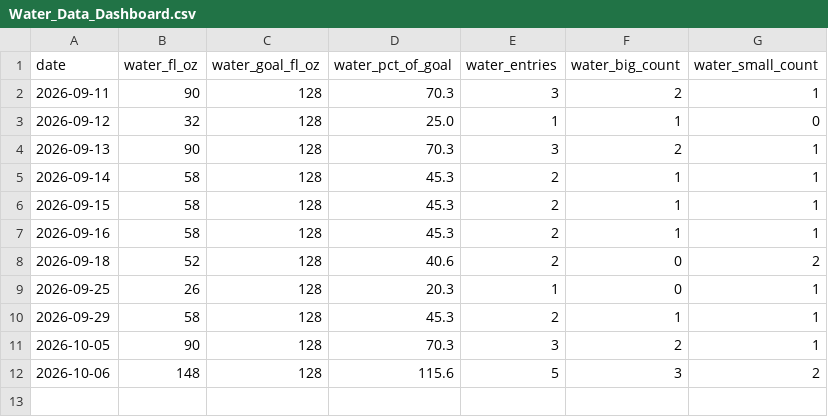
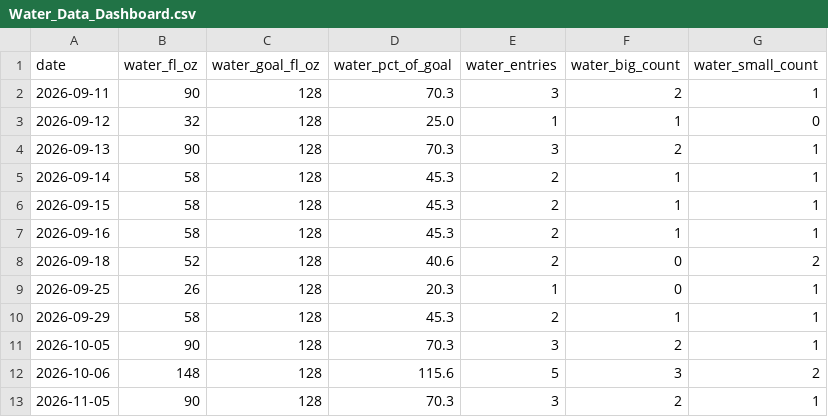
Before and after one commit to auckiefenstermacher19-cmd/MyFitnessClone, a CSV file: Water_Data_Dashboard.csv, drawn as a sheet.

```diff
--- a/Water_Data_Dashboard.csv
+++ b/Water_Data_Dashboard.csv
@@ -12 +12,2 @@ date,water_fl_oz,water_goal_fl_oz,water_pct_of_goal,water_entries,water_big_coun
 2026-10-06,148,128,115.6,5,3,2
+2026-11-05,90,128,70.3,3,2,1
```
